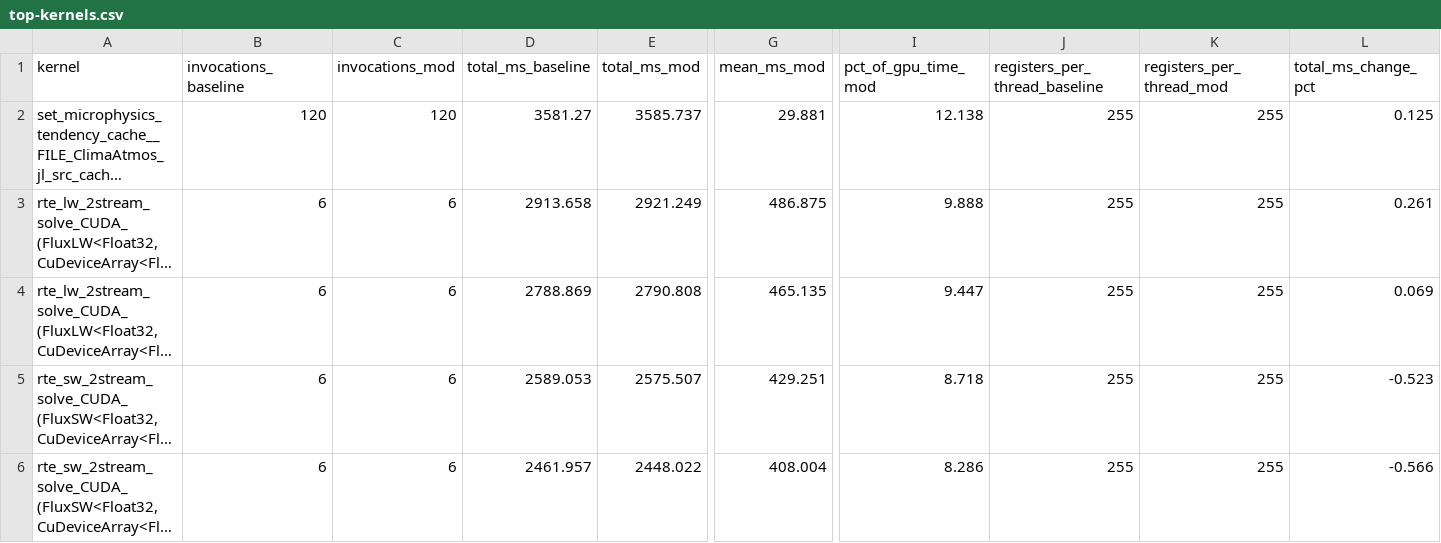
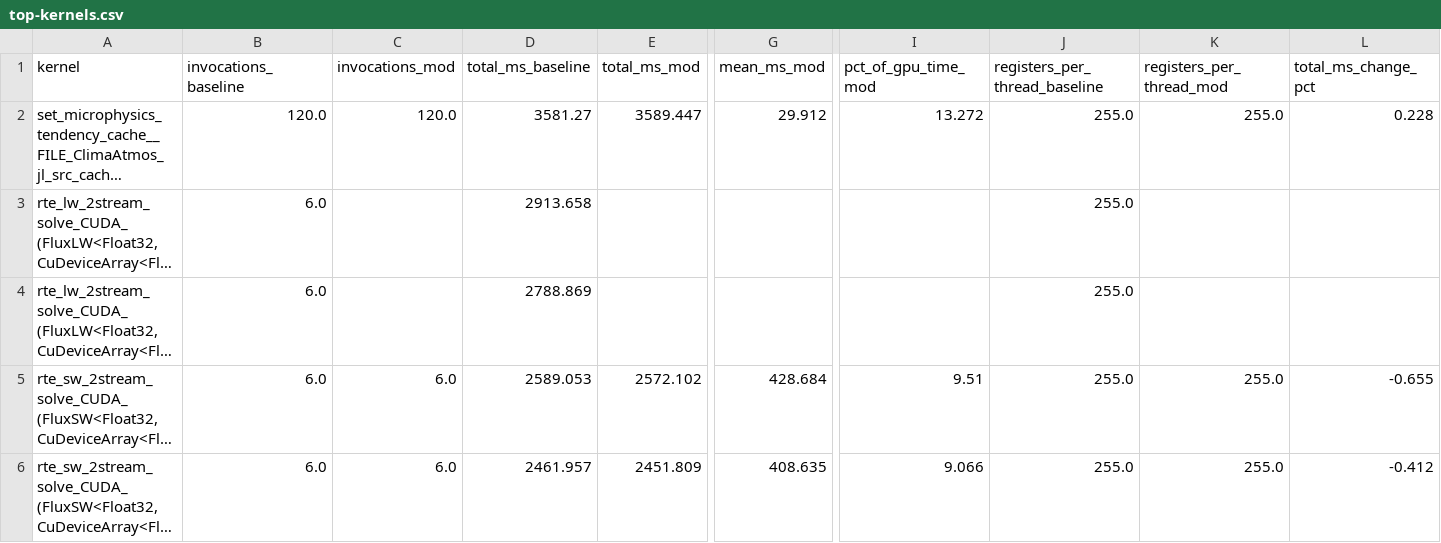
Before and after one commit to petebachant/clima-gpu-profiling, a CSV file: results/top-kernels.csv, drawn as a sheet; only a part is shown, gaps mark what is left out; long unchanged cells end in …; the diff covers the shown part only; the diff names each change by its address in the sheet, - before the commit and + after, or states it on an @@ line.

```diff
--- a/results/top-kernels.csv
+++ b/results/top-kernels.csv
-B2 (invocations_baseline): 120
+B2 (invocations_baseline): 120.0
-C2 (invocations_mod): 120
+C2 (invocations_mod): 120.0
-E2 (total_ms_mod): 3585.737
+E2 (total_ms_mod): 3589.447
-G2 (mean_ms_mod): 29.881
+G2 (mean_ms_mod): 29.912
-I2 (pct_of_gpu_time_mod): 12.138
+I2 (pct_of_gpu_time_mod): 13.272
-J2:J6 (registers_per_thread_baseline): 255
+J2:J6 (registers_per_thread_baseline): 255.0
-K2 (registers_per_thread_mod): 255
+K2 (registers_per_thread_mod): 255.0
-L2 (total_ms_change_pct): 0.125
+L2 (total_ms_change_pct): 0.228
-B3:B6 (invocations_baseline): 6
+B3:B6 (invocations_baseline): 6.0
-C3:C4 (invocations_mod): 6
+C3:C4 (invocations_mod): (empty)
-E3 (total_ms_mod): 2921.249
+E3 (total_ms_mod): (empty)
-G3 (mean_ms_mod): 486.875
+G3 (mean_ms_mod): (empty)
-I3 (pct_of_gpu_time_mod): 9.888
+I3 (pct_of_gpu_time_mod): (empty)
-K3:K4 (registers_per_thread_mod): 255
+K3:K4 (registers_per_thread_mod): (empty)
-L3 (total_ms_change_pct): 0.261
+L3 (total_ms_change_pct): (empty)
-E4 (total_ms_mod): 2790.808
+E4 (total_ms_mod): (empty)
-G4 (mean_ms_mod): 465.135
+G4 (mean_ms_mod): (empty)
-I4 (pct_of_gpu_time_mod): 9.447
+I4 (pct_of_gpu_time_mod): (empty)
-L4 (total_ms_change_pct): 0.069
+L4 (total_ms_change_pct): (empty)
-C5:C6 (invocations_mod): 6
+C5:C6 (invocations_mod): 6.0
-E5 (total_ms_mod): 2575.507
+E5 (total_ms_mod): 2572.102
-G5 (mean_ms_mod): 429.251
+G5 (mean_ms_mod): 428.684
-I5 (pct_of_gpu_time_mod): 8.718
+I5 (pct_of_gpu_time_mod): 9.51
-K5:K6 (registers_per_thread_mod): 255
+K5:K6 (registers_per_thread_mod): 255.0
-L5 (total_ms_change_pct): -0.523
+L5 (total_ms_change_pct): -0.655
-E6 (total_ms_mod): 2448.022
+E6 (total_ms_mod): 2451.809
-G6 (mean_ms_mod): 408.004
+G6 (mean_ms_mod): 408.635
-I6 (pct_of_gpu_time_mod): 8.286
+I6 (pct_of_gpu_time_mod): 9.066
-L6 (total_ms_change_pct): -0.566
+L6 (total_ms_change_pct): -0.412
```
Also changed, not shown: 109 edited cells elsewhere in this file, 16 other files.
